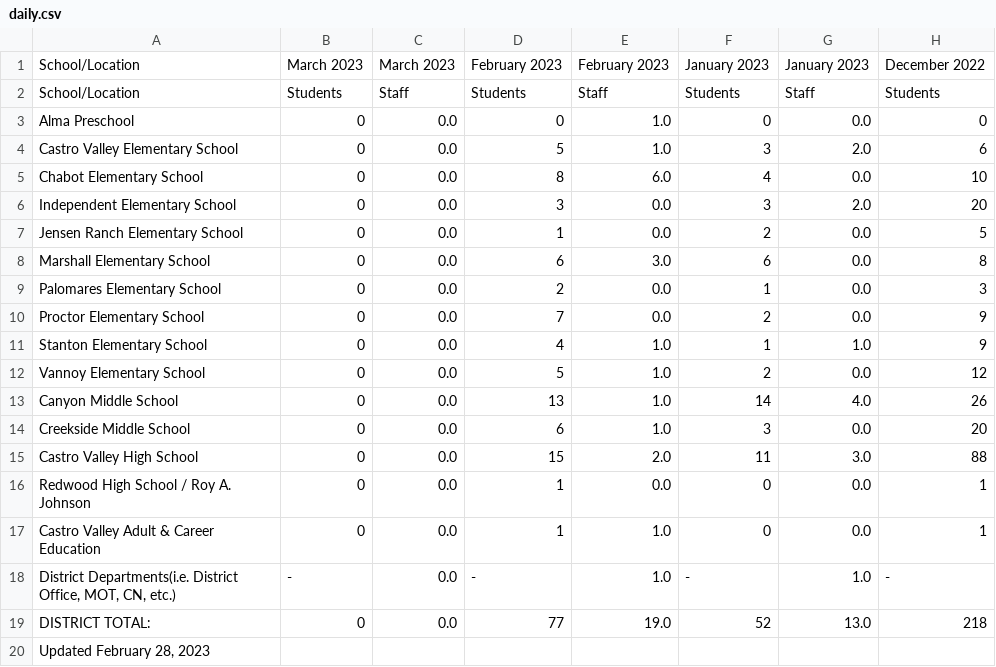
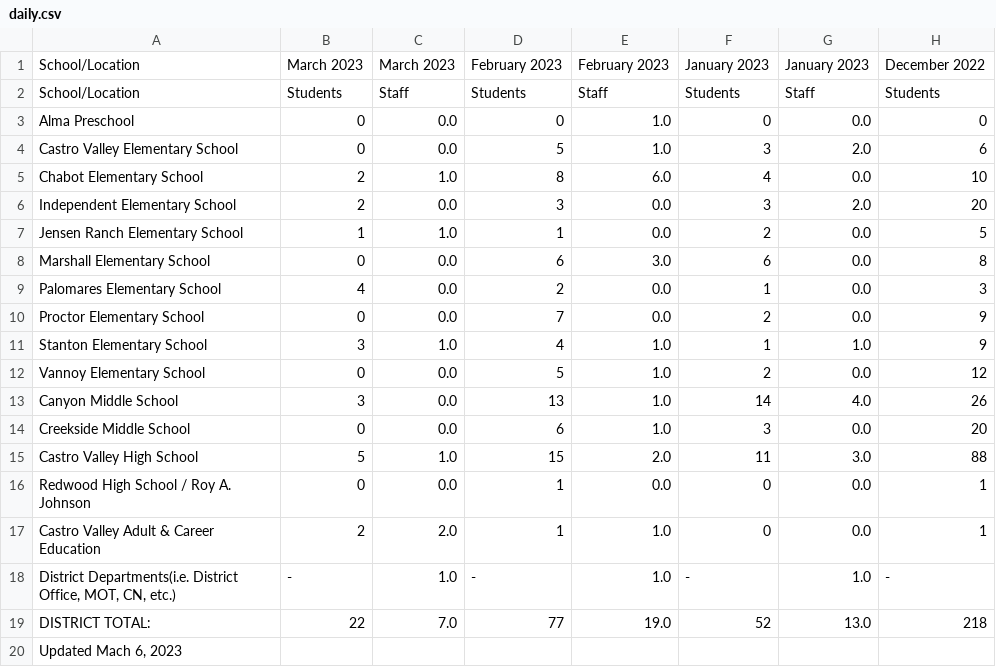
Before and after one commit to tctree333/CVUSD-COVID19-Cases, a CSV file: data/daily.csv, drawn as a sheet; only a part is shown; the diff names each change by its address in the sheet, - before the commit and + after, or states it on an @@ line.

```diff
--- a/data/daily.csv
+++ b/data/daily.csv
-B5:B6: 0
+B5:B6: 2
-C5: 0.0
+C5: 1.0
-B7: 0
+B7: 1
-C7: 0.0
+C7: 1.0
-B9: 0
+B9: 4
-B11: 0
+B11: 3
-C11: 0.0
+C11: 1.0
-B13: 0
+B13: 3
-B15: 0
+B15: 5
-C15: 0.0
+C15: 1.0
-B17: 0
+B17: 2
-C17: 0.0
+C17: 2.0
-C18: 0.0
+C18: 1.0
-B19: 0
+B19: 22
-C19: 0.0
+C19: 7.0
-A20: Updated February 28, 2023
+A20: Updated Mach 6, 2023
```
Also changed, not shown: 1 other file.
